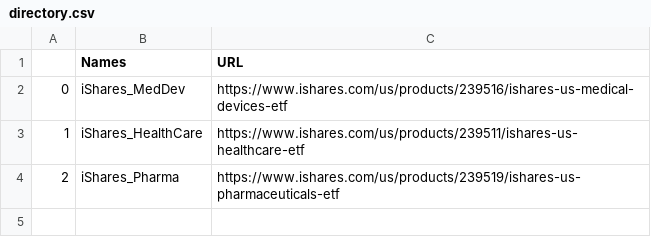
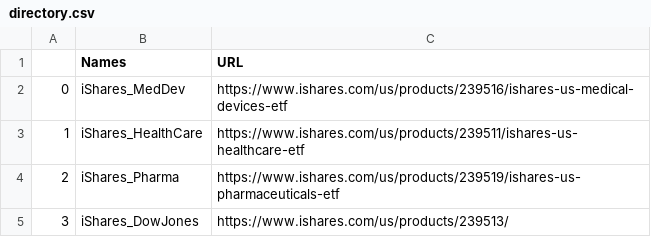
Before and after one commit to kshahzada/ETF-Scraping, a CSV file: ETFData/directory.csv, drawn as a sheet.

```diff
--- a/ETFData/directory.csv
+++ b/ETFData/directory.csv
@@ -4 +4,2 @@
 2,iShares_Pharma,https://www.ishares.com/us/products/239519/ishares-us-pharmaceuticals-etf
+3,iShares_DowJones,https://www.ishares.com/us/products/239513/
```
Also changed, not shown: 6 other files.
